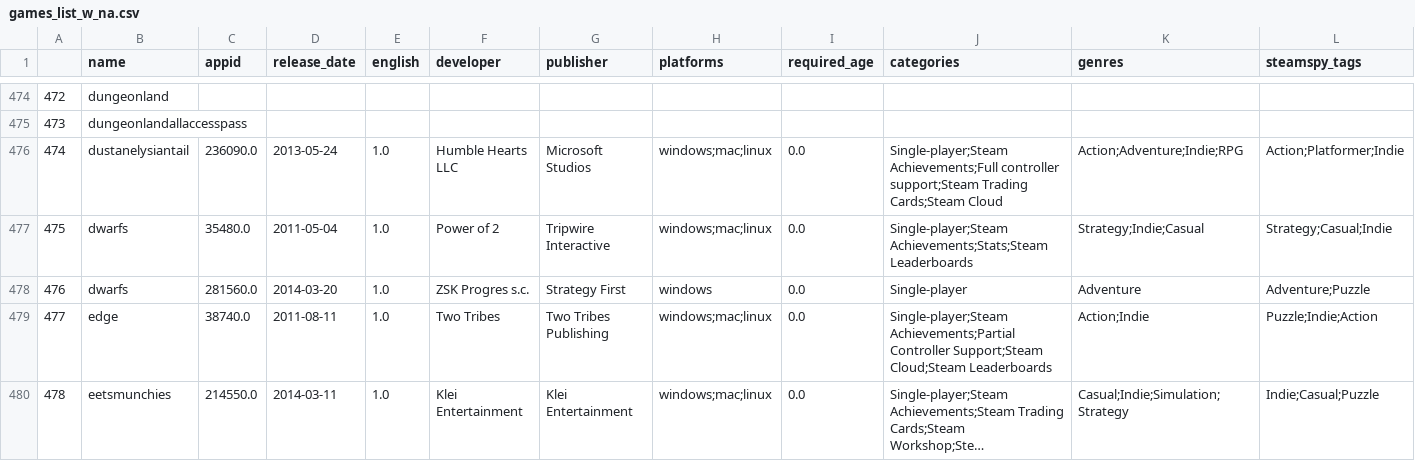
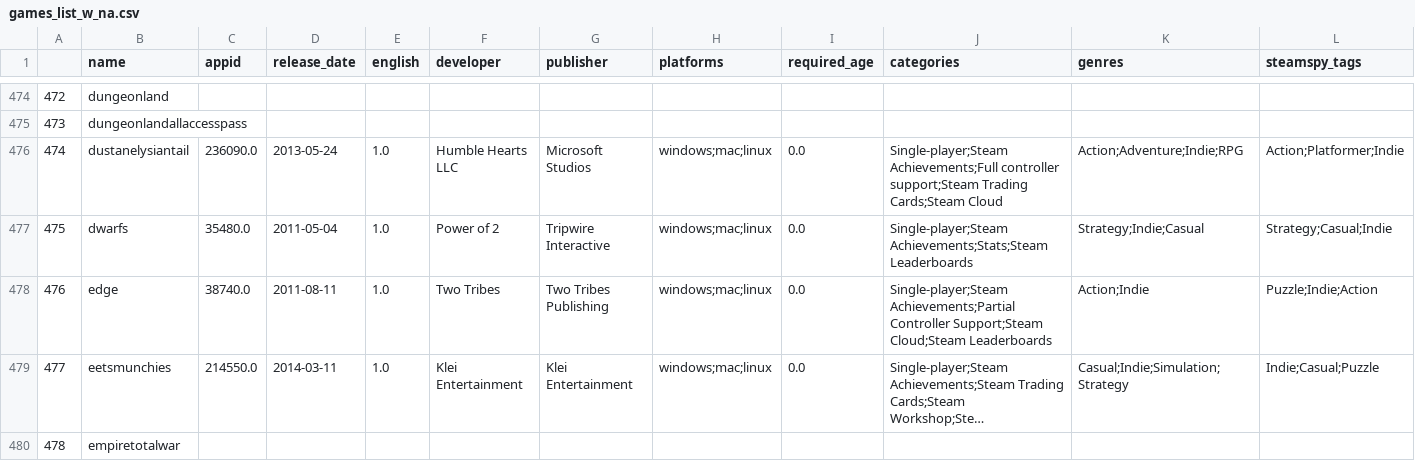
Before and after one commit to vwllwv/aie_recsys_cap, a CSV file: STEAM/temp/games_list_w_na.csv, drawn as a sheet; only a part is shown, gaps mark what is left out; the shorter side is filled out with more unchanged rows; long unchanged cells end in …; removed rows and columns are numbered as before the commit, all else as after; rows hold the shown columns only; the diff covers the shown part only; the diff names each change by its address in the sheet, - before the commit and + after, or states it on an @@ line.

Commit message:
fixed the remaining data errors (got rid of duplicate names in dataset caused by generic game names like dwarfs, home, rush, escape, which reprepresent two or 3 different games, but are not unique so joins on this case insensitive keys create new extraneous rows -- eliminated the least popular appids of those generic games

```diff
--- a/STEAM/temp/games_list_w_na.csv
+++ b/STEAM/temp/games_list_w_na.csv
-row 478: 476 | dwarfs | 281560.0 | 2014-03-20 | 1.0 | ZSK Progres s.c. | Strategy First | windows | 0.0 | Single-player | Adventure | Adventure;Puzzle
@@ column A renumbered from row 478 down @@
```
Also changed, not shown: 4 removed rows elsewhere in this file, STEAM/final/games_list_final.csv, STEAM/temp/missing.csv, 6 other files.
